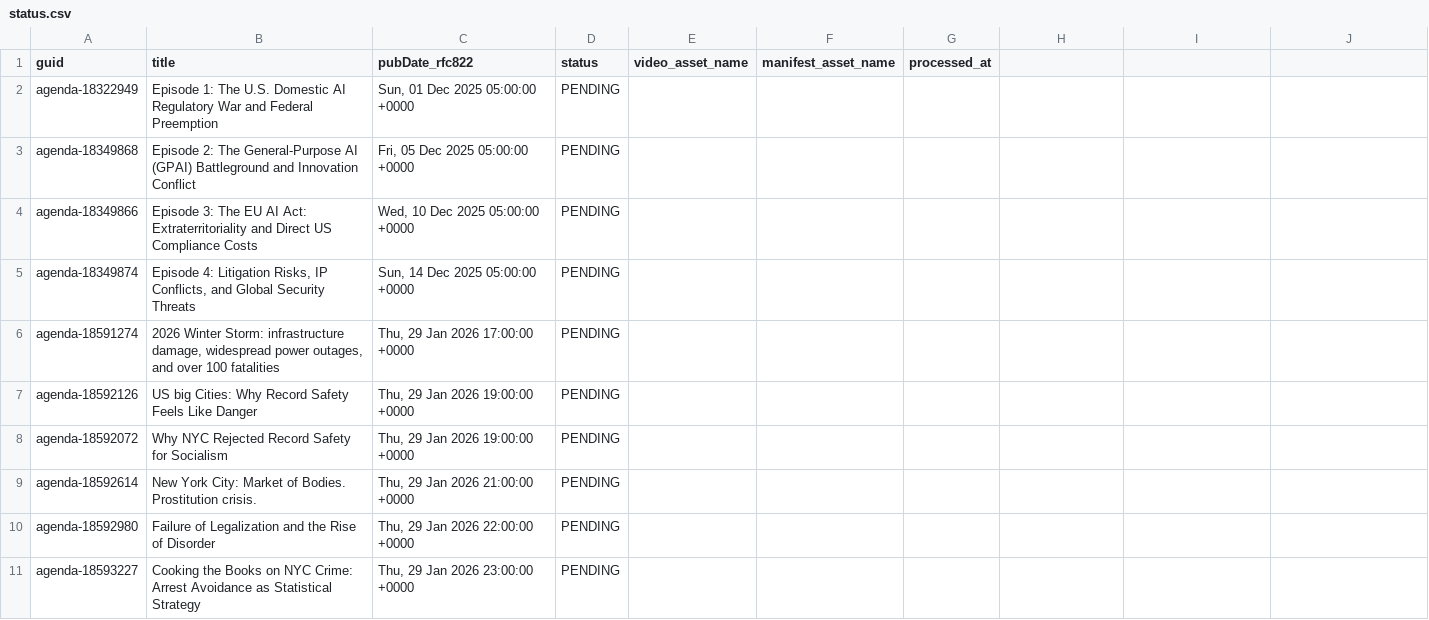
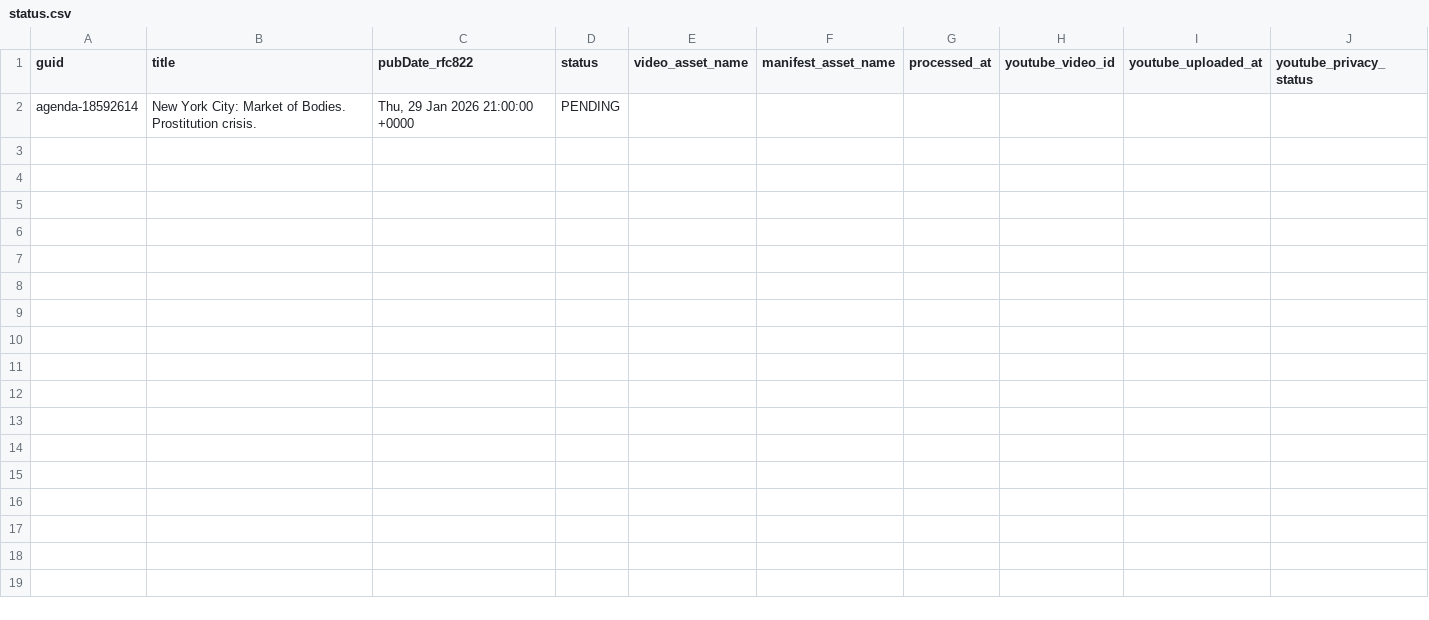
Before and after one commit to agenda-podcast/podcast-archive, a CSV file: data/video-data/status.csv, drawn as a sheet; the diff names each change by its address in the sheet, - before the commit and + after, or states it on an @@ line.

```diff
--- a/data/video-data/status.csv
+++ b/data/video-data/status.csv
-H1: (empty)
+H1: youtube_video_id
-I1: (empty)
+I1: youtube_uploaded_at
-J1: (empty)
+J1: youtube_privacy_status
-row 2: agenda-18322949 | Episode 1: The U.S. Domestic AI Regulatory War and Federal Preemption | Sun, 01 Dec 2025 05:00:00 +0000 | PENDING
-row 3: agenda-18349868 | Episode 2: The General-Purpose AI (GPAI) Battleground and Innovation Conflict | Fri, 05 Dec 2025 05:00:00 +0000 | PENDING
-row 4: agenda-18349866 | Episode 3: The EU AI Act: Extraterritoriality and Direct US Compliance Costs | Wed, 10 Dec 2025 05:00:00 +0000 | PENDING
-row 5: agenda-18349874 | Episode 4: Litigation Risks, IP Conflicts, and Global Security Threats | Sun, 14 Dec 2025 05:00:00 +0000 | PENDING
-row 6: agenda-18591274 | 2026 Winter Storm: infrastructure damage, widespread power outages, and over 100 fatalities | Thu, 29 Jan 2026 17:00:00 +0000 | PENDING
-row 7: agenda-18592126 | US big Cities: Why Record Safety Feels Like Danger | Thu, 29 Jan 2026 19:00:00 +0000 | PENDING
-row 8: agenda-18592072 | Why NYC Rejected Record Safety for Socialism | Thu, 29 Jan 2026 19:00:00 +0000 | PENDING
-row 10: agenda-18592980 | Failure of Legalization and the Rise of Disorder | Thu, 29 Jan 2026 22:00:00 +0000 | PENDING
-row 11: agenda-18593227 | Cooking the Books on NYC Crime: Arrest Avoidance as Statistical Strategy | Thu, 29 Jan 2026 23:00:00 +0000 | PENDING
```
